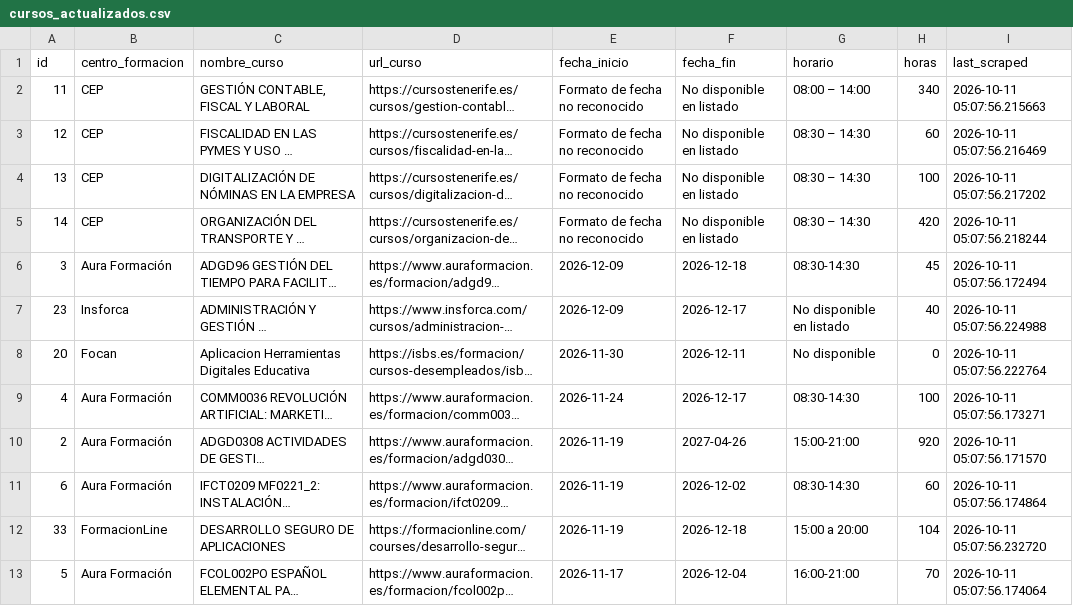
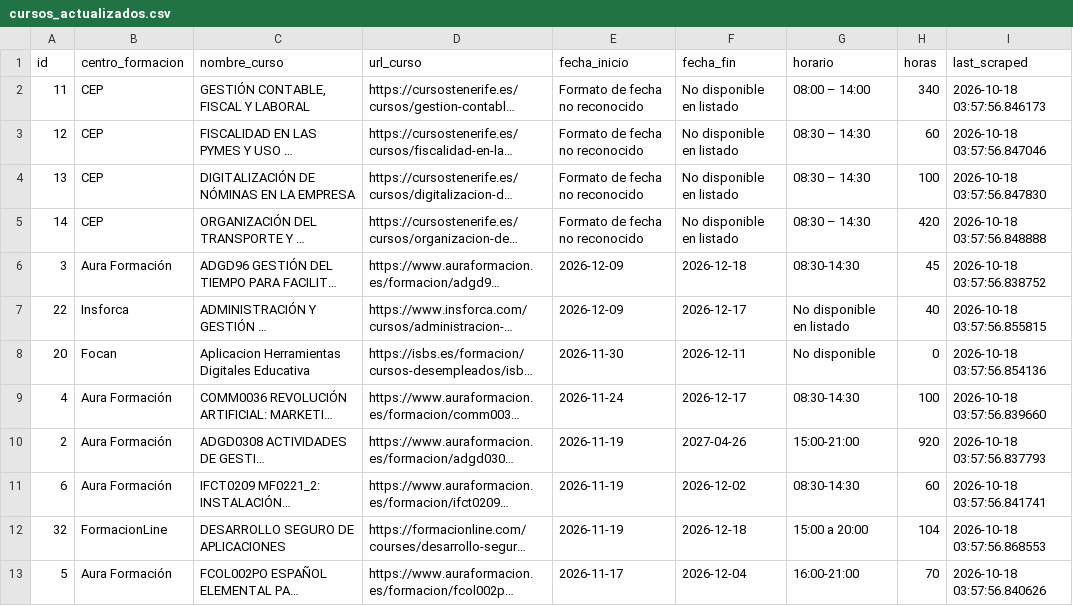
Before and after one commit to onemorenoobyt/scrapper-cursos, a CSV file: cursos_actualizados.csv, drawn as a sheet; only a part is shown; long unchanged cells end in …; the diff covers the shown part only; the diff names each change by its address in the sheet, - before the commit and + after, or states it on an @@ line.

```diff
--- a/cursos_actualizados.csv
+++ b/cursos_actualizados.csv
-I2 (last_scraped): 2026-10-11 05:07:56.215663
+I2 (last_scraped): 2026-10-18 03:57:56.846173
-I3 (last_scraped): 2026-10-11 05:07:56.216469
+I3 (last_scraped): 2026-10-18 03:57:56.847046
-I4 (last_scraped): 2026-10-11 05:07:56.217202
+I4 (last_scraped): 2026-10-18 03:57:56.847830
-I5 (last_scraped): 2026-10-11 05:07:56.218244
+I5 (last_scraped): 2026-10-18 03:57:56.848888
-I6 (last_scraped): 2026-10-11 05:07:56.172494
+I6 (last_scraped): 2026-10-18 03:57:56.838752
-A7 (id): 23
+A7 (id): 22
-I7 (last_scraped): 2026-10-11 05:07:56.224988
+I7 (last_scraped): 2026-10-18 03:57:56.855815
-I8 (last_scraped): 2026-10-11 05:07:56.222764
+I8 (last_scraped): 2026-10-18 03:57:56.854136
-I9 (last_scraped): 2026-10-11 05:07:56.173271
+I9 (last_scraped): 2026-10-18 03:57:56.839660
-I10 (last_scraped): 2026-10-11 05:07:56.171570
+I10 (last_scraped): 2026-10-18 03:57:56.837793
-I11 (last_scraped): 2026-10-11 05:07:56.174864
+I11 (last_scraped): 2026-10-18 03:57:56.841741
-A12 (id): 33
+A12 (id): 32
-I12 (last_scraped): 2026-10-11 05:07:56.232720
+I12 (last_scraped): 2026-10-18 03:57:56.868553
-I13 (last_scraped): 2026-10-11 05:07:56.174064
+I13 (last_scraped): 2026-10-18 03:57:56.840626
```
Also changed, not shown: 3 added rows, 4 removed rows and 29 edited cells elsewhere in this file.
